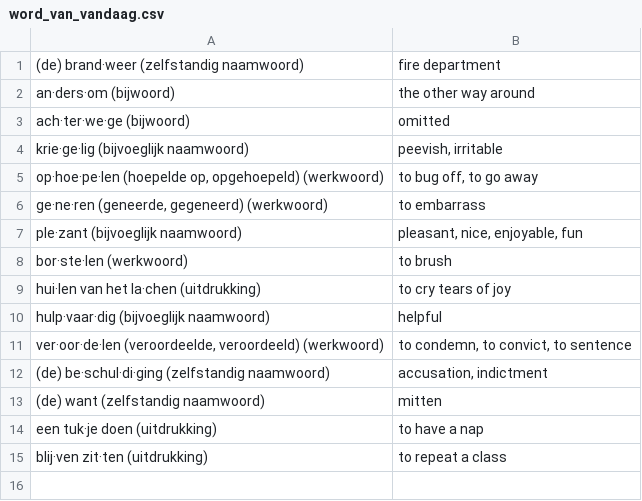
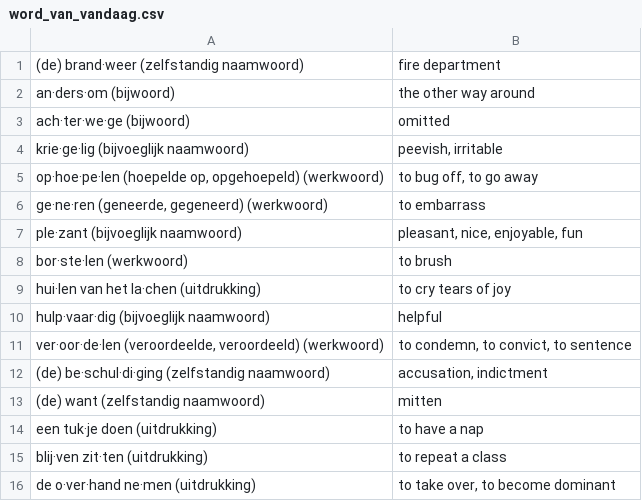
Before and after one commit to GNMoseke/dotfiles, a CSV file: flashcards/.athenaeum/word_van_vandaag.csv, drawn as a sheet; the diff names each change by its address in the sheet, - before the commit and + after, or states it on an @@ line.

Commit message:
auto(flashcards): wvv

```diff
--- a/flashcards/.athenaeum/word_van_vandaag.csv
+++ b/flashcards/.athenaeum/word_van_vandaag.csv
+row 16: de o·ver·hand ne·men (uitdrukking) | to take over, to become dominant
```
